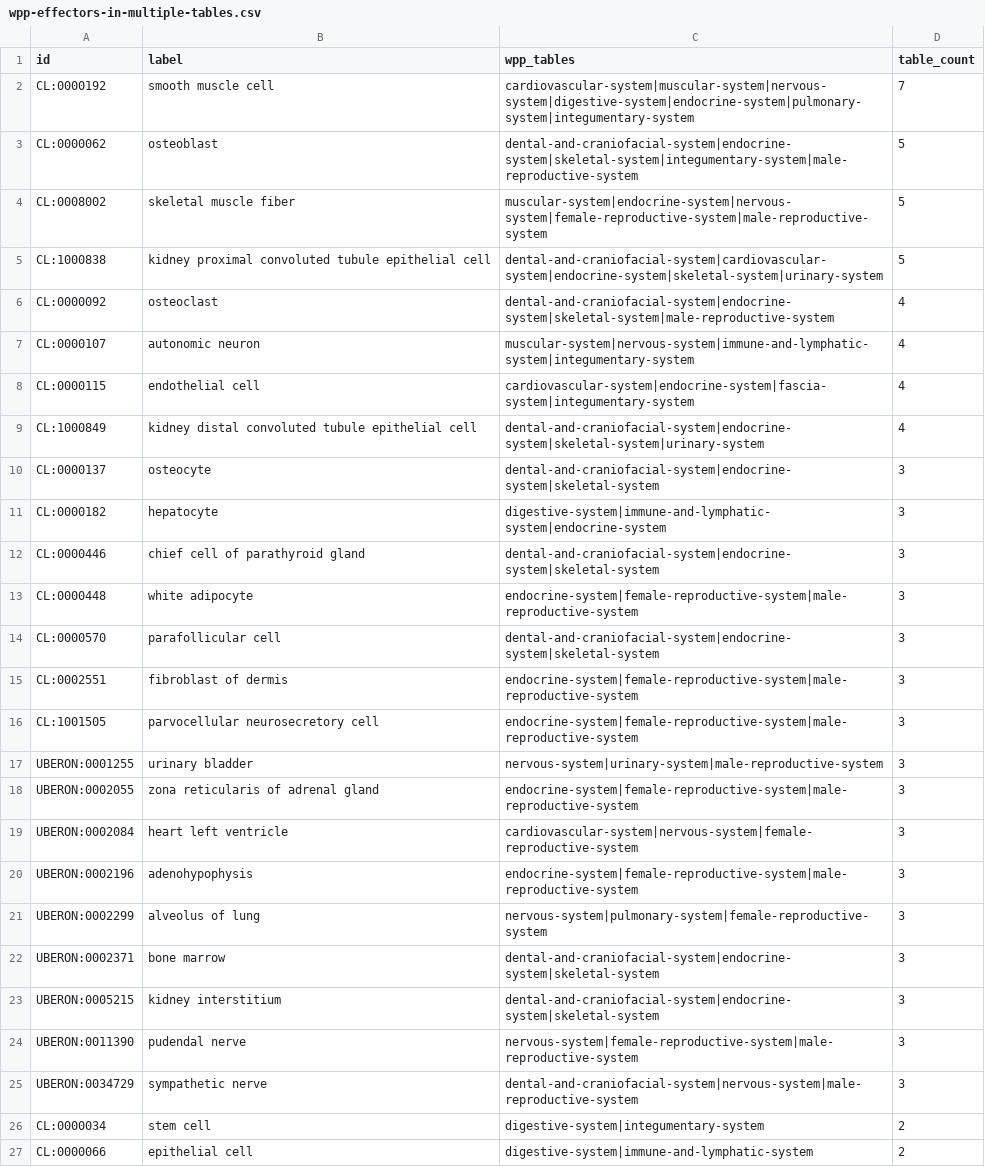
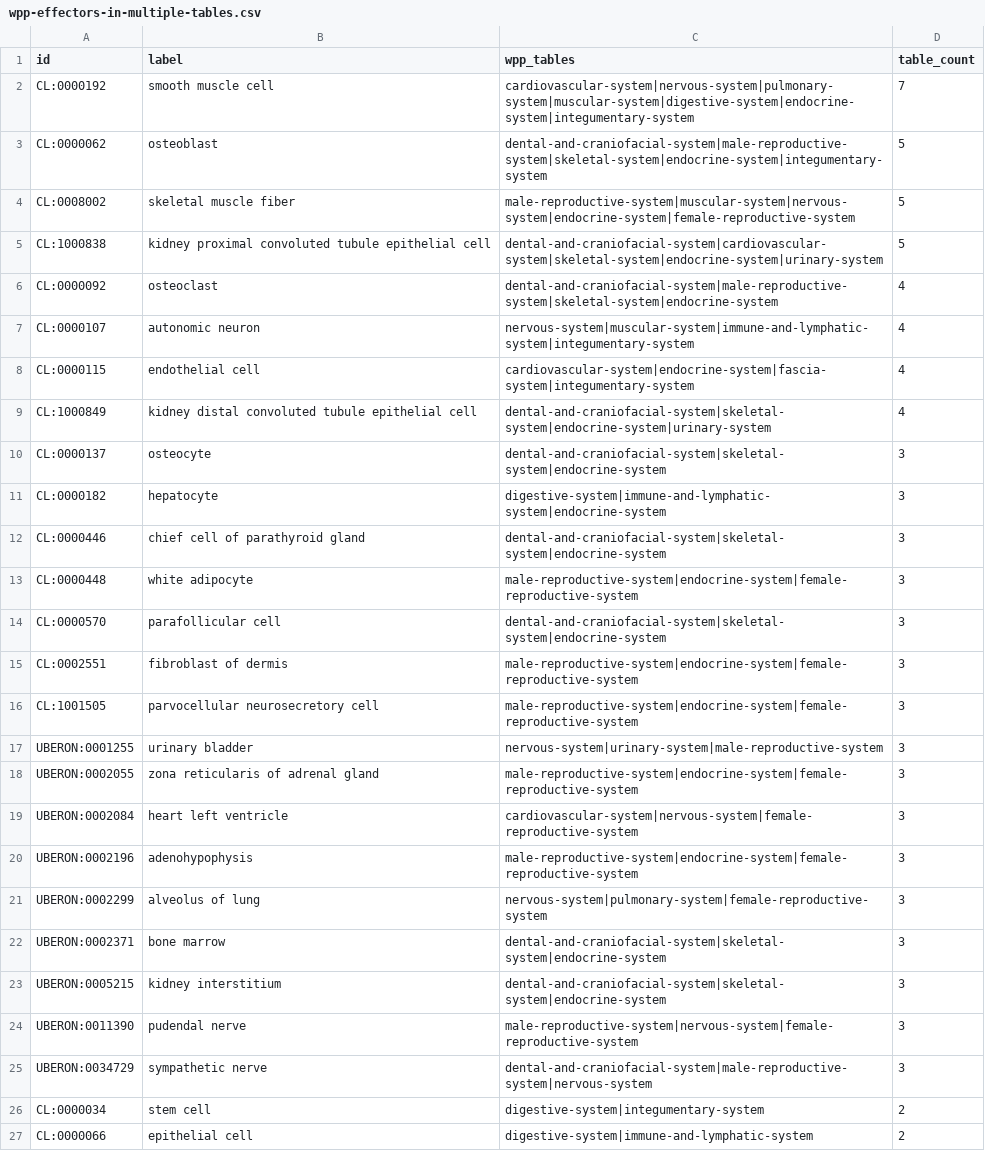
Before and after one commit to wholepersonproject/wpp-data-products, a CSV file: reports/validation/wpp-effectors-in-multiple-tables.csv, drawn as a sheet; only a part is shown; the diff covers the shown part only.

```diff
--- a/reports/validation/wpp-effectors-in-multiple-tables.csv
+++ b/reports/validation/wpp-effectors-in-multiple-tables.csv
@@ -1,26 +1,26 @@
 id,label,wpp_tables,table_count
-CL:0000192,smooth muscle cell,cardiovascular-system|muscular-system|nervous-system|digestive-system|endocrine-system|pulmonary-system|integumentary-system,7
-CL:0000062,osteoblast,dental-and-craniofacial-system|endocrine-system|skeletal-system|integumentary-system|male-reproductive-system,5
-CL:0008002,skeletal muscle fiber,muscular-system|endocrine-system|nervous-system|female-reproductive-system|male-reproductive-system,5
-CL:1000838,kidney proximal convoluted tubule epithelial cell,dental-and-craniofacial-system|cardiovascular-system|endocrine-system|skeletal-system|urinary-system,5
-CL:0000092,osteoclast,dental-and-craniofacial-system|endocrine-system|skeletal-system|male-reproductive-system,4
-CL:0000107,autonomic neuron,muscular-system|nervous-system|immune-and-lymphatic-system|integumentary-system,4
+CL:0000192,smooth muscle cell,cardiovascular-system|nervous-system|pulmonary-system|muscular-system|digestive-system|endocrine-system|integumentary-system,7
+CL:0000062,osteoblast,dental-and-craniofacial-system|male-reproductive-system|skeletal-system|endocrine-system|integumentary-system,5
+CL:0008002,skeletal muscle fiber,male-reproductive-system|muscular-system|nervous-system|endocrine-system|female-reproductive-system,5
+CL:1000838,kidney proximal convoluted tubule epithelial cell,dental-and-craniofacial-system|cardiovascular-system|skeletal-system|endocrine-system|urinary-system,5
+CL:0000092,osteoclast,dental-and-craniofacial-system|male-reproductive-system|skeletal-system|endocrine-system,4
+CL:0000107,autonomic neuron,nervous-system|muscular-system|immune-and-lymphatic-system|integumentary-system,4
 CL:0000115,endothelial cell,cardiovascular-system|endocrine-system|fascia-system|integumentary-system,4
-CL:1000849,kidney distal convoluted tubule epithelial cell,dental-and-craniofacial-system|endocrine-system|skeletal-system|urinary-system,4
-CL:0000137,osteocyte,dental-and-craniofacial-system|endocrine-system|skeletal-system,3
+CL:1000849,kidney distal convoluted tubule epithelial cell,dental-and-craniofacial-system|skeletal-system|endocrine-system|urinary-system,4
+CL:0000137,osteocyte,dental-and-craniofacial-system|skeletal-system|endocrine-system,3
 CL:0000182,hepatocyte,digestive-system|immune-and-lymphatic-system|endocrine-system,3
-CL:0000446,chief cell of parathyroid gland,dental-and-craniofacial-system|endocrine-system|skeletal-system,3
-CL:0000448,white adipocyte,endocrine-system|female-reproductive-system|male-reproductive-system,3
-CL:0000570,parafollicular cell,dental-and-craniofacial-system|endocrine-system|skeletal-system,3
-CL:0002551,fibroblast of dermis,endocrine-system|female-reproductive-system|male-reproductive-system,3
-CL:1001505,parvocellular neurosecretory cell,endocrine-system|female-reproductive-system|male-reproductive-system,3
+CL:0000446,chief cell of parathyroid gland,dental-and-craniofacial-system|skeletal-system|endocrine-system,3
+CL:0000448,white adipocyte,male-reproductive-system|endocrine-system|female-reproductive-system,3
+CL:0000570,parafollicular cell,dental-and-craniofacial-system|skeletal-system|endocrine-system,3
+CL:0002551,fibroblast of dermis,male-reproductive-system|endocrine-system|female-reproductive-system,3
+CL:1001505,parvocellular neurosecretory cell,male-reproductive-system|endocrine-system|female-reproductive-system,3
 UBERON:0001255,urinary bladder,nervous-system|urinary-system|male-reproductive-system,3
-UBERON:0002055,zona reticularis of adrenal gland,endocrine-system|female-reproductive-system|male-reproductive-system,3
+UBERON:0002055,zona reticularis of adrenal gland,male-reproductive-system|endocrine-system|female-reproductive-system,3
 UBERON:0002084,heart left ventricle,cardiovascular-system|nervous-system|female-reproductive-system,3
-UBERON:0002196,adenohypophysis,endocrine-system|female-reproductive-system|male-reproductive-system,3
+UBERON:0002196,adenohypophysis,male-reproductive-system|endocrine-system|female-reproductive-system,3
 UBERON:0002299,alveolus of lung,nervous-system|pulmonary-system|female-reproductive-system,3
-UBERON:0002371,bone marrow,dental-and-craniofacial-system|endocrine-system|skeletal-system,3
-UBERON:0005215,kidney interstitium,dental-and-craniofacial-system|endocrine-system|skeletal-system,3
-UBERON:0011390,pudendal nerve,nervous-system|female-reproductive-system|male-reproductive-system,3
-UBERON:0034729,sympathetic nerve,dental-and-craniofacial-system|nervous-system|male-reproductive-system,3
+UBERON:0002371,bone marrow,dental-and-craniofacial-system|skeletal-system|endocrine-system,3
+UBERON:0005215,kidney interstitium,dental-and-craniofacial-system|skeletal-system|endocrine-system,3
+UBERON:0011390,pudendal nerve,male-reproductive-system|nervous-system|female-reproductive-system,3
+UBERON:0034729,sympathetic nerve,dental-and-craniofacial-system|male-reproductive-system|nervous-system,3
 CL:0000034,stem cell,digestive-system|integumentary-system,2
```
Also changed, not shown: 6 edited cells elsewhere in this file, reports/ad-hoc/named-graphs.csv, reports/validation/wpp-cl-missing-in-asctb.csv, 11 other files.
